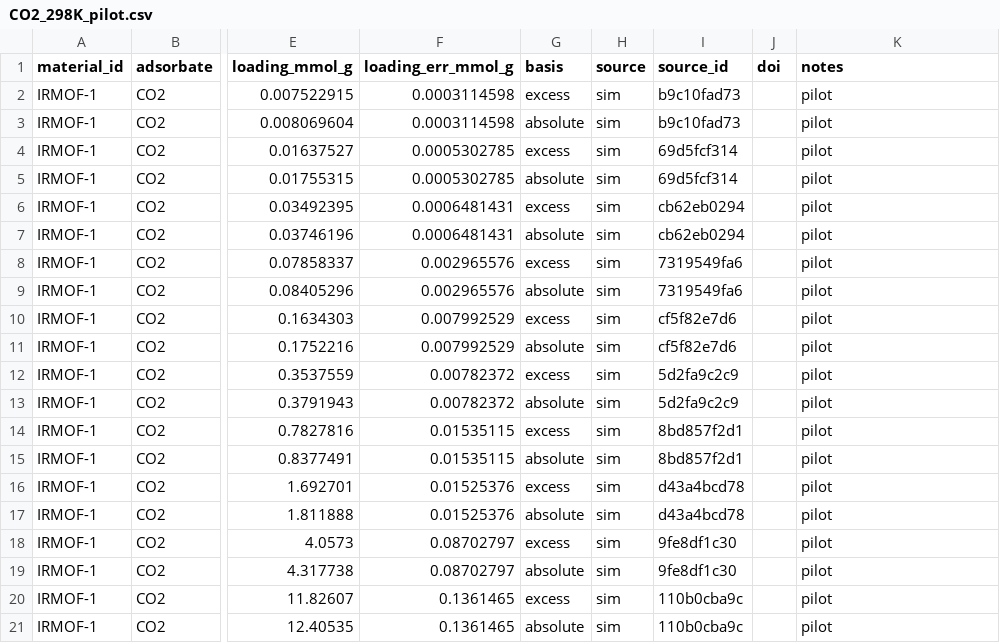
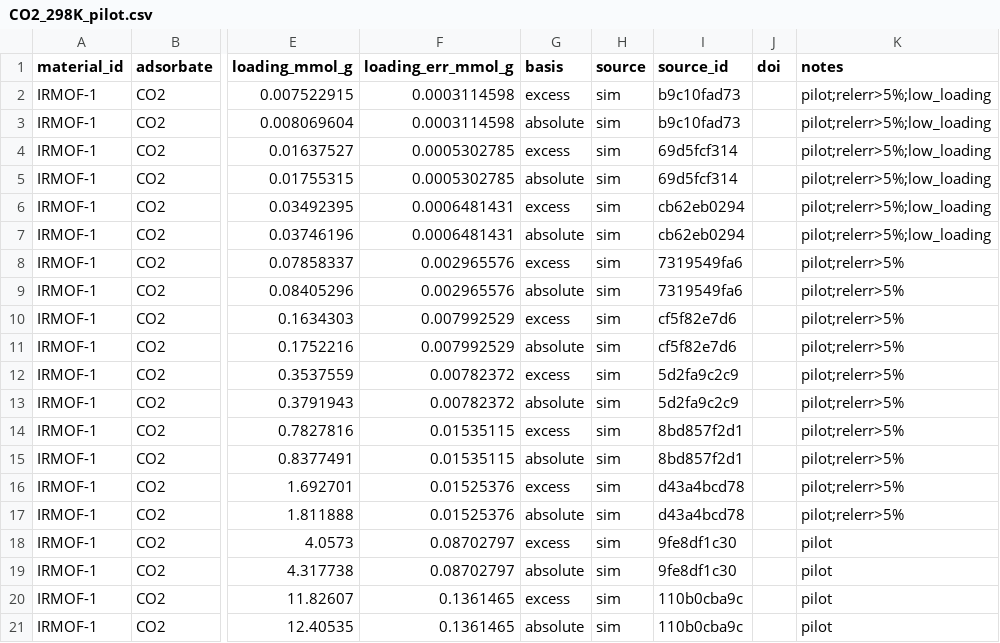
Before and after one commit to L-u-k-e-Walker/gcmc-tools, a CSV file: results/IRMOF-1/CO2_298K_pilot.csv, drawn as a sheet; only a part is shown, gaps mark what is left out; the diff names each change by its address in the sheet, - before the commit and + after, or states it on an @@ line.

```diff
--- a/results/IRMOF-1/CO2_298K_pilot.csv
+++ b/results/IRMOF-1/CO2_298K_pilot.csv
-K2:K7 (notes): pilot
+K2:K7 (notes): pilot;relerr>5%;low_loading
-K8:K17 (notes): pilot
+K8:K17 (notes): pilot;relerr>5%
```
Also changed, not shown: results/IRMOF-1/CO2_298K_pilot_points.csv, 10 other files.
